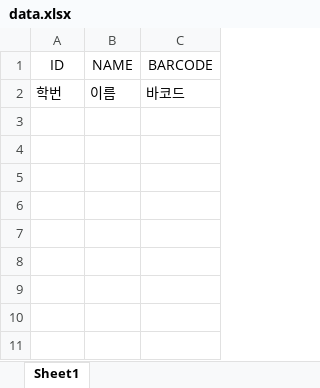
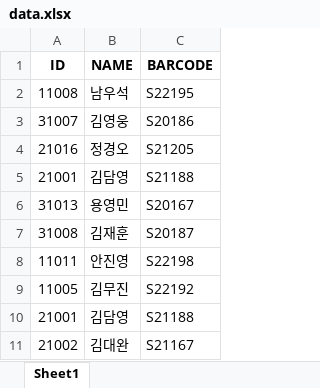
Before and after one commit to suk-6/Make-Barcode, an Excel workbook: data.xlsx, sheet Sheet1, drawn as a sheet; values as stored, in another font and other column widths than the file's, no borders; removed rows and columns are numbered as before the commit, all else as after; the diff names each change by its address in the sheet, - before the commit and + after, or states it on an @@ line.

```diff
--- a/data.xlsx (sheet Sheet1)
+++ b/data.xlsx (sheet Sheet1)
-A1:C1 bold: off
+A1:C1 bold: on
-row 2: 학번 | 이름 | 바코드
+row 2: 11008 | 남우석 | S22195
+row 3: 31007 | 김영웅 | S20186
+row 4: 21016 | 정경오 | S21205
+row 5: 21001 | 김담영 | S21188
+row 6: 31013 | 용영민 | S20167
+row 7: 31008 | 김재훈 | S20187
+row 8: 11011 | 안진영 | S22198
+row 9: 11005 | 김무진 | S22192
+row 10: 21001 | 김담영 | S21188
+row 11: 21002 | 김대완 | S21167
```
Also changed, not shown: 2 other files.
